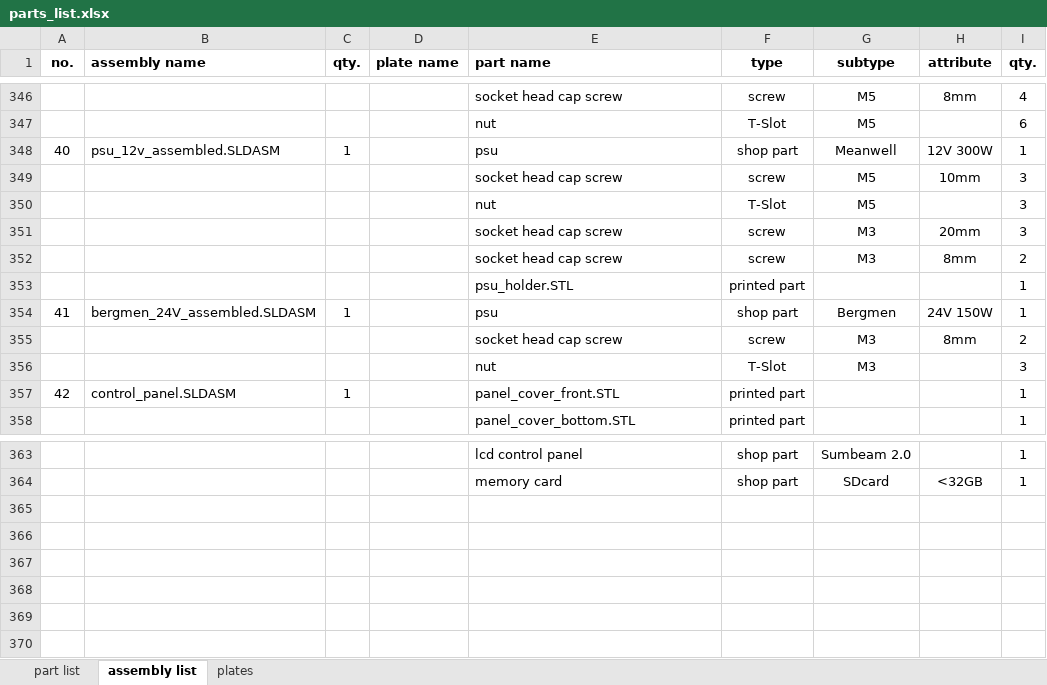
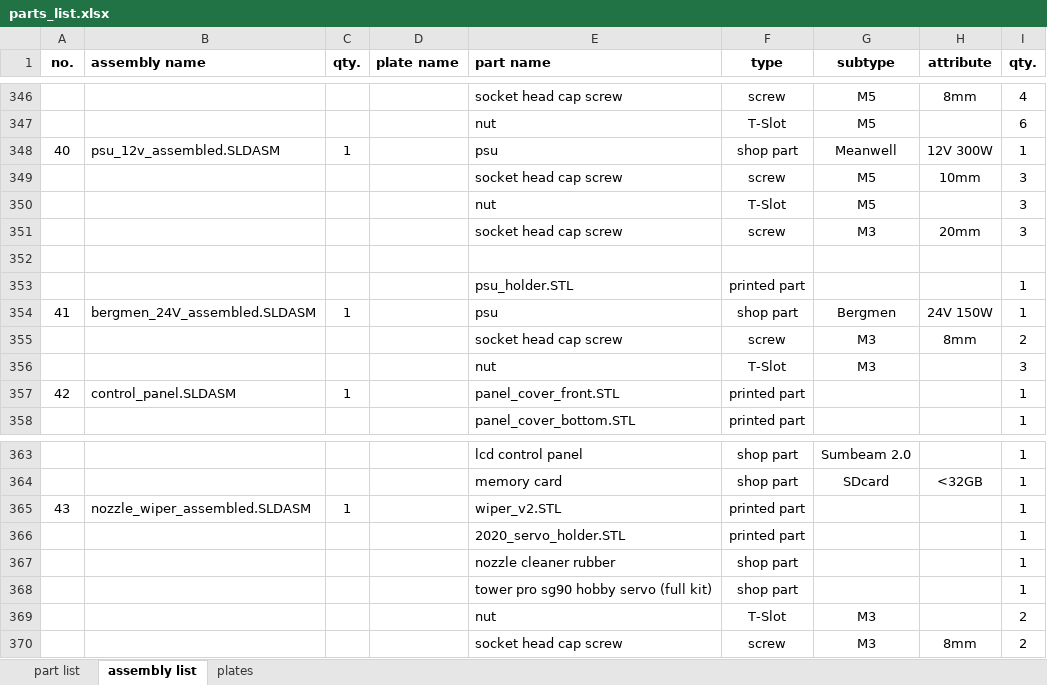
Before and after one commit to mwr666/protoDEV-coreXY, an Excel workbook: parts_list.xlsx, sheet assembly list, drawn as a sheet; only a part is shown, gaps mark what is left out; values as stored, in another font and other column widths than the file's, no borders; the diff names each change by its address in the sheet, - before the commit and + after, or states it on an @@ line.

Commit message:
part list update

```diff
--- a/parts_list.xlsx (sheet assembly list)
+++ b/parts_list.xlsx (sheet assembly list)
-row 352:  |  |  |  | socket head cap screw | screw | M3 | 8mm | 2
+row 352: (empty)
+row 365: 43 | nozzle_wiper_assembled.SLDASM | 1 |  | wiper_v2.STL | printed part |  |  | 1
+row 366:  |  |  |  | 2020_servo_holder.STL | printed part |  |  | 1
+row 367:  |  |  |  | nozzle cleaner rubber | shop part |  |  | 1
+row 368:  |  |  |  | tower pro sg90 hobby servo (full kit) | shop part |  |  | 1
+row 369:  |  |  |  | nut | T-Slot | M3 |  | 2
+row 370:  |  |  |  | socket head cap screw | screw | M3 | 8mm | 2
```
Also changed, not shown: sheet part list, formulas that keep their value.
